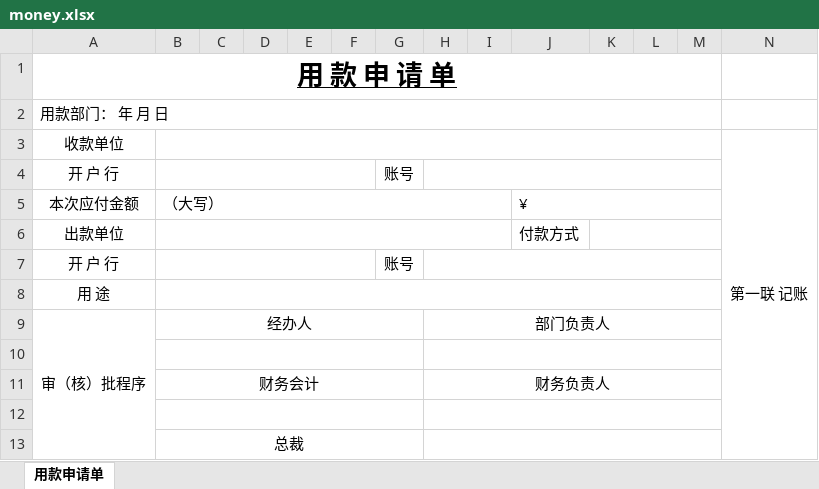
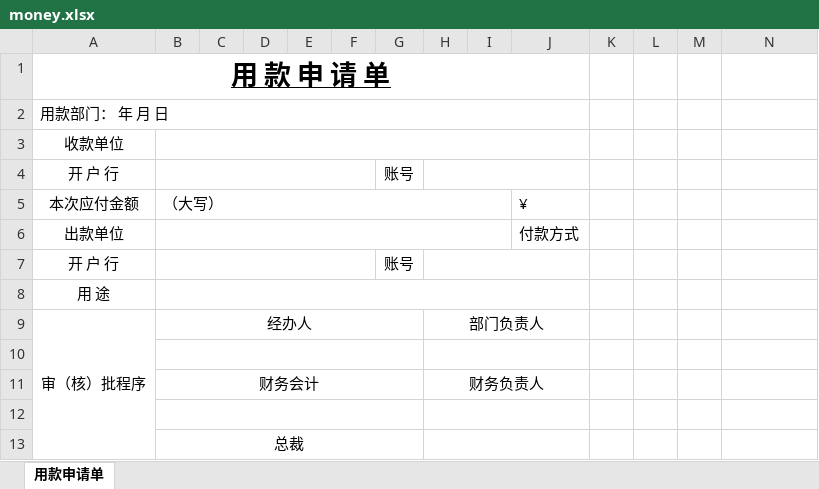
Before and after one commit to talentsun/zyhr-backend, an Excel workbook: xlsx-templates/money.xlsx, sheet 用款申请单, drawn as a sheet; values as stored, in another font and other column widths than the file's, no borders; the diff names each change by its address in the sheet, - before the commit and + after, or states it on an @@ line.

```diff
--- a/xlsx-templates/money.xlsx (sheet 用款申请单)
+++ b/xlsx-templates/money.xlsx (sheet 用款申请单)
-A1:M1 merged
+A1:J1 merged
-A2:M2 merged
+A2:J2 merged
-B3:M3 merged
+B3:J3 merged
-N3: 第一联 记账
+N3: (empty)
-N3:N13 merged
-H4:M4 merged
+H4:J4 merged
-J5:M5 merged
-K6:M6 merged
-H7:M7 merged
+H7:J7 merged
-B8:M8 merged
+B8:J8 merged
-H9:M9 merged
+H9:J9 merged
-H10:M10 merged
+H10:J10 merged
-H11:M11 merged
+H11:J11 merged
-H12:M12 merged
+H12:J12 merged
-H13:M13 merged
+H13:J13 merged
```
Also changed, not shown: 1 other file.
